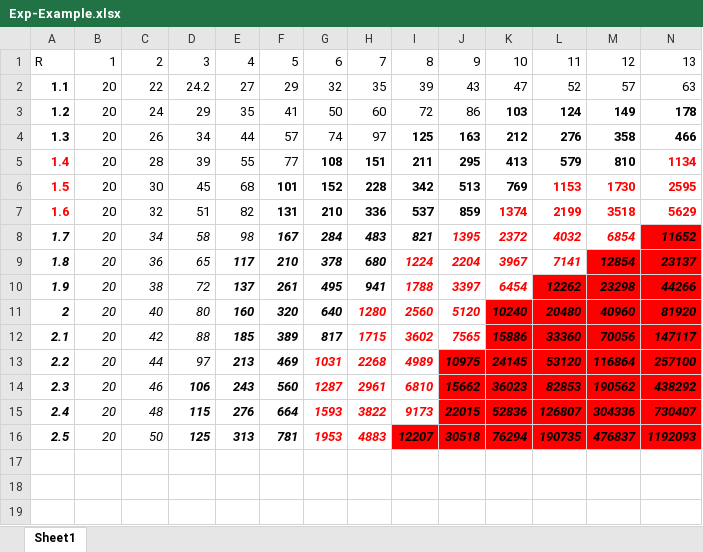
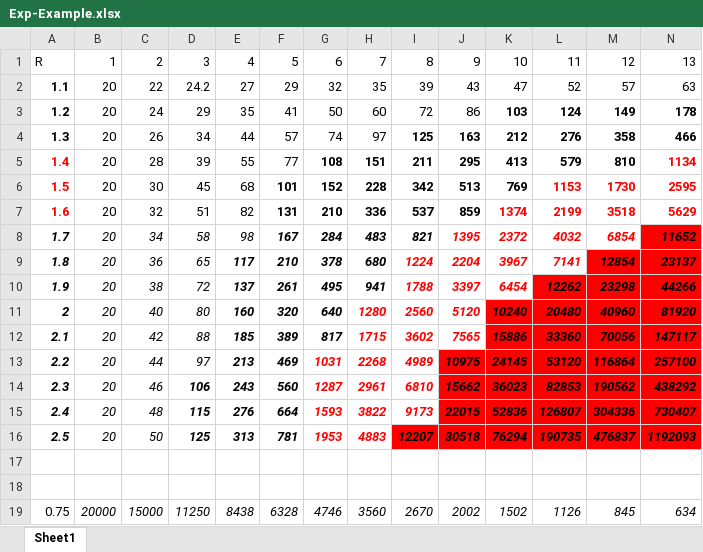
Before and after one commit to ChristophKrause/coronaDataHelper, an Excel workbook: src/CoronaDataHelper/CoronaDataHelper/res/Exp-Example.xlsx, sheet Sheet1, drawn as a sheet; only a part is shown; values as stored, in another font and other column widths than the file's, no borders; rows hold the shown columns only; the diff names each change by its address in the sheet, - before the commit and + after, or states it on an @@ line.

Commit message:
added calculation for a 0,75 R to see how long numbers need to fall <1000

```diff
--- a/src/CoronaDataHelper/CoronaDataHelper/res/Exp-Example.xlsx (sheet Sheet1)
+++ b/src/CoronaDataHelper/CoronaDataHelper/res/Exp-Example.xlsx (sheet Sheet1)
+row 17: (empty)
+row 18: (empty)
+row 19: 0.75 | 20000 | 15000 | 11250 | 8438 | 6328 | 4746 | 3560 | 2670 | 2002 | 1502 | 1126 | 845 | 634
```
